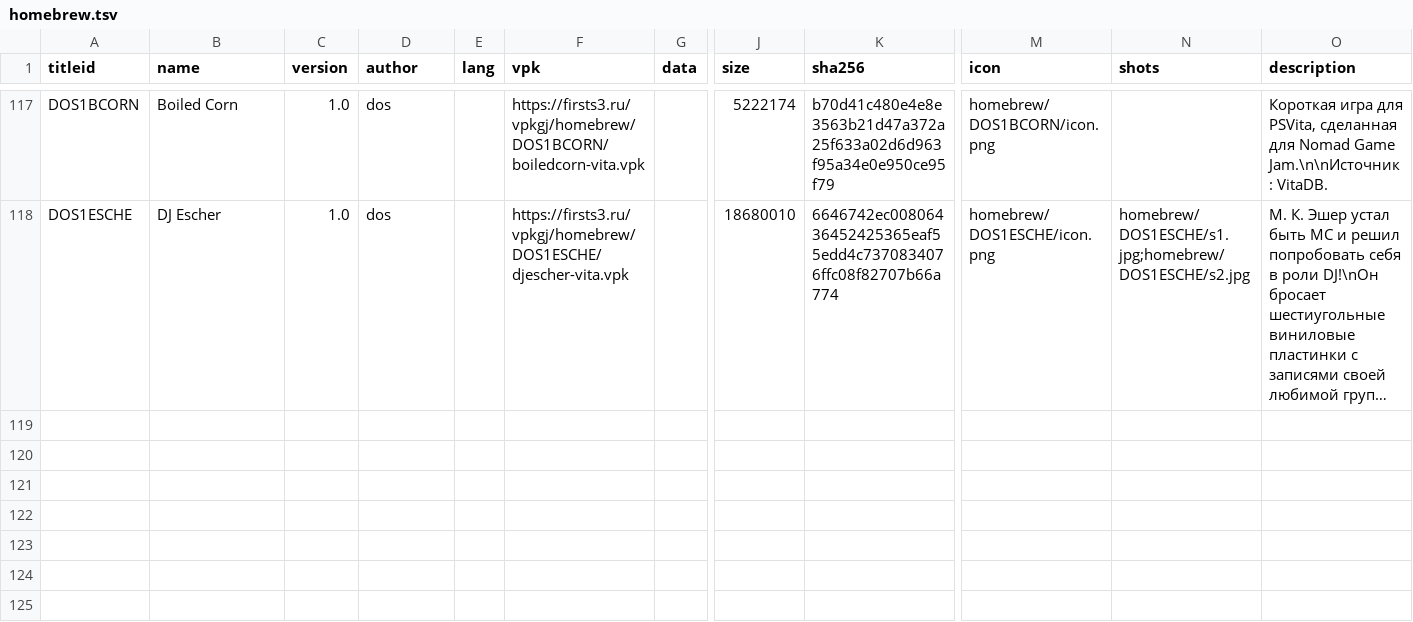
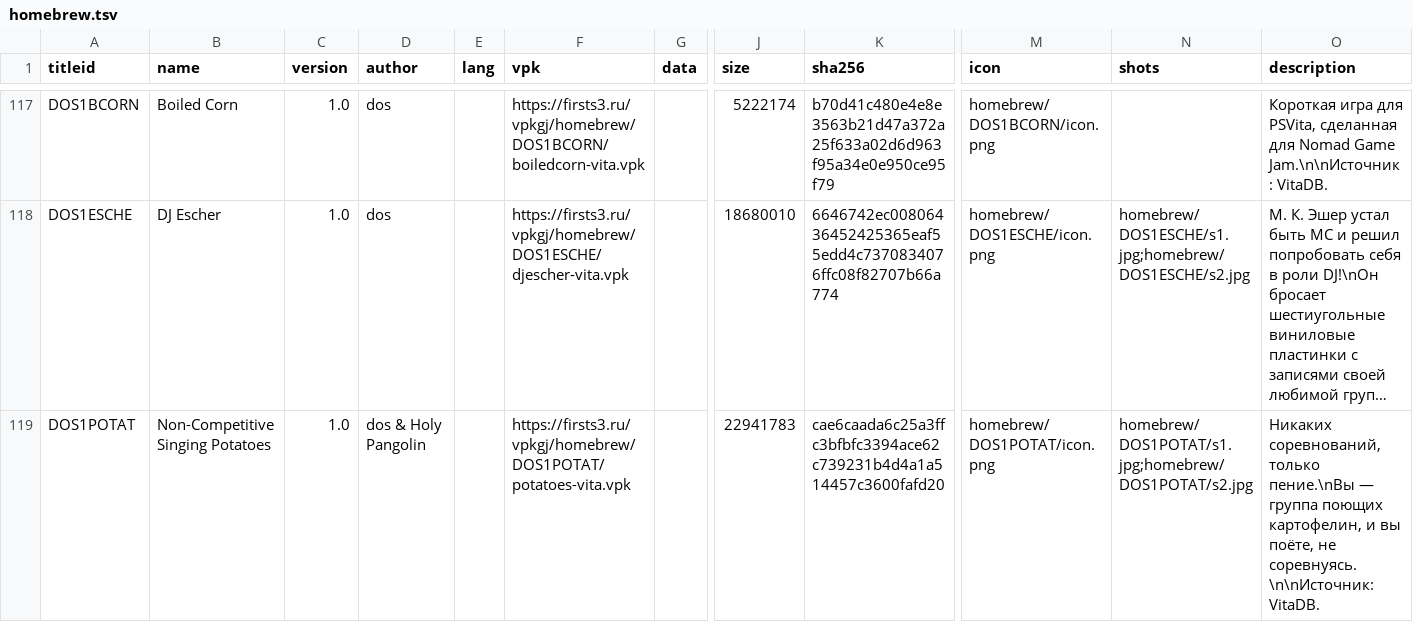
Before and after one commit to Risaro/vpkgj-db, a TSV file: catalog/homebrew.tsv, drawn as a sheet; only a part is shown, gaps mark what is left out; long unchanged cells end in …; rows hold the shown columns only; the diff covers the shown part only; the diff names each change by its address in the sheet, - before the commit and + after, or states it on an @@ line.

Commit message:
Khoumbryu i porty iz VitaDB

```diff
--- a/catalog/homebrew.tsv
+++ b/catalog/homebrew.tsv
+row 119: DOS1POTAT | Non-Competitive Singing Potatoes | 1.0 | dos & Holy Pangolin |  | https://firsts3.ru/vpkgj/homebrew/DOS1POTAT/potatoes-vita.vpk |  | 22941783 | cae6caada6c25a3ffc3bfbfc3394ace62c739231b4d4a1a514457c3600fafd20 | homebrew/DOS1POTAT/icon.png | homebrew/DOS1POTAT/s1.jpg;homebrew/DOS1POTAT/s2.jpg | Никаких соревнований, только пение.\nВы — группа поющих картофелин, и вы поёте, не соревнуясь.\n\nИсточник: VitaDB.
```
Also changed, not shown: 2 added rows elsewhere in this file, catalog/ports.tsv, 19 other files.
